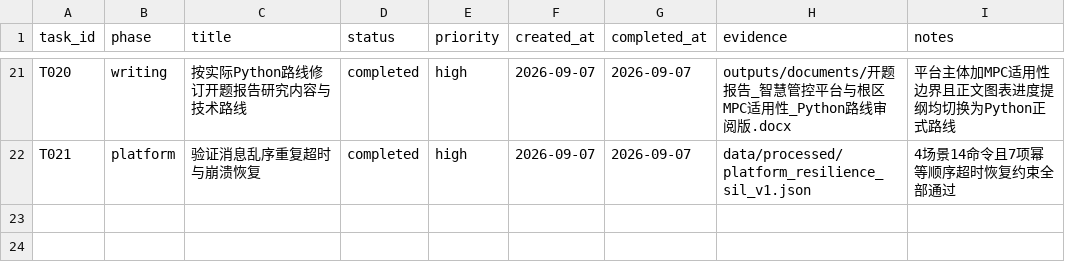
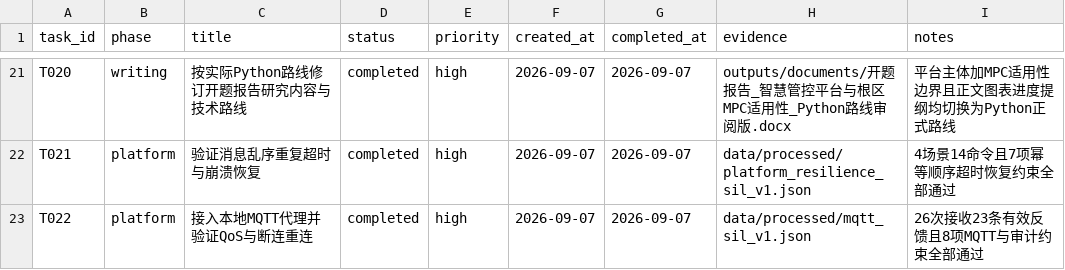
Before and after one commit to gzxxxxxx178-ship-it/greenhouse_rootzone_mpc, a CSV file: data/csv/task_list.csv, drawn as a sheet; only a part is shown, gaps mark what is left out; the diff names each change by its address in the sheet, - before the commit and + after, or states it on an @@ line.

```diff
--- a/data/csv/task_list.csv
+++ b/data/csv/task_list.csv
+row 23: T022 | platform | 接入本地MQTT代理并验证QoS与断连重连 | completed | high | 2026-09-07 | 2026-09-07 | data/processed/mqtt_sil_v1.json | 26次接收23条有效反馈且8项MQTT与审计约束全部通过
```
Also changed, not shown: data/csv/thesis_evidence_matrix.csv, 12 other files.
